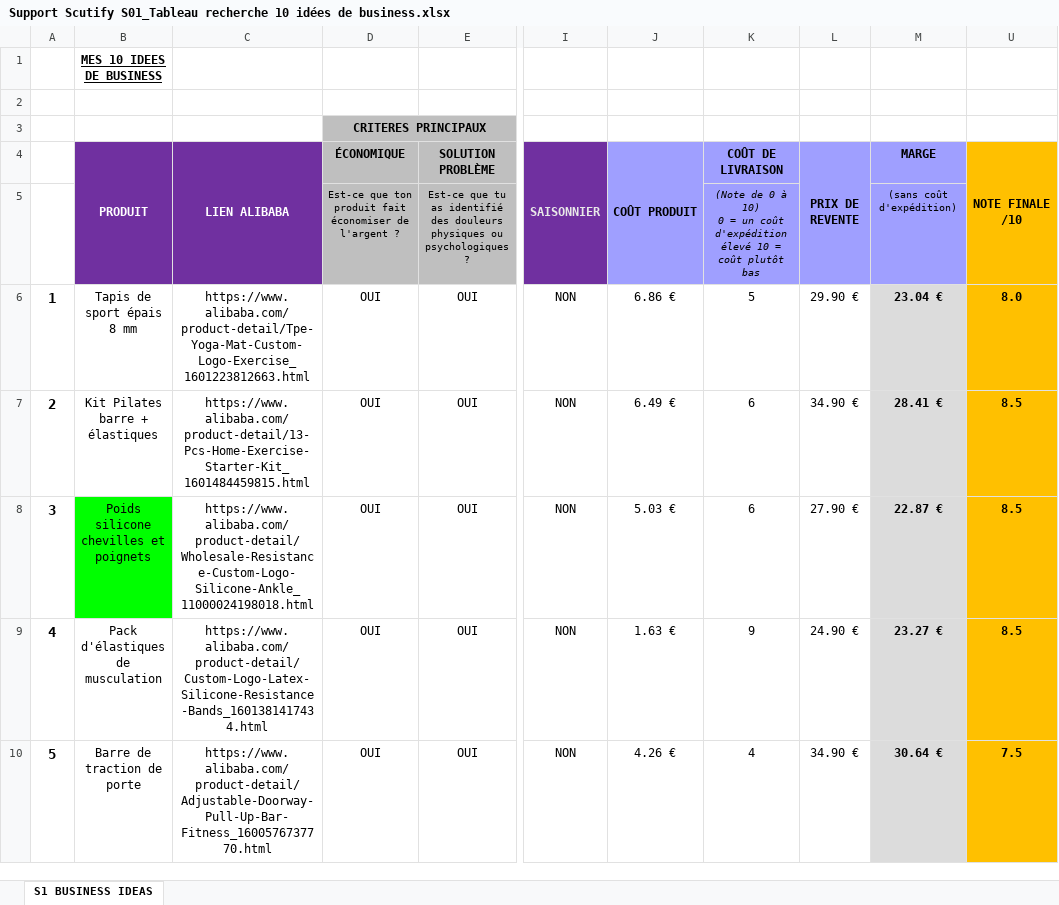
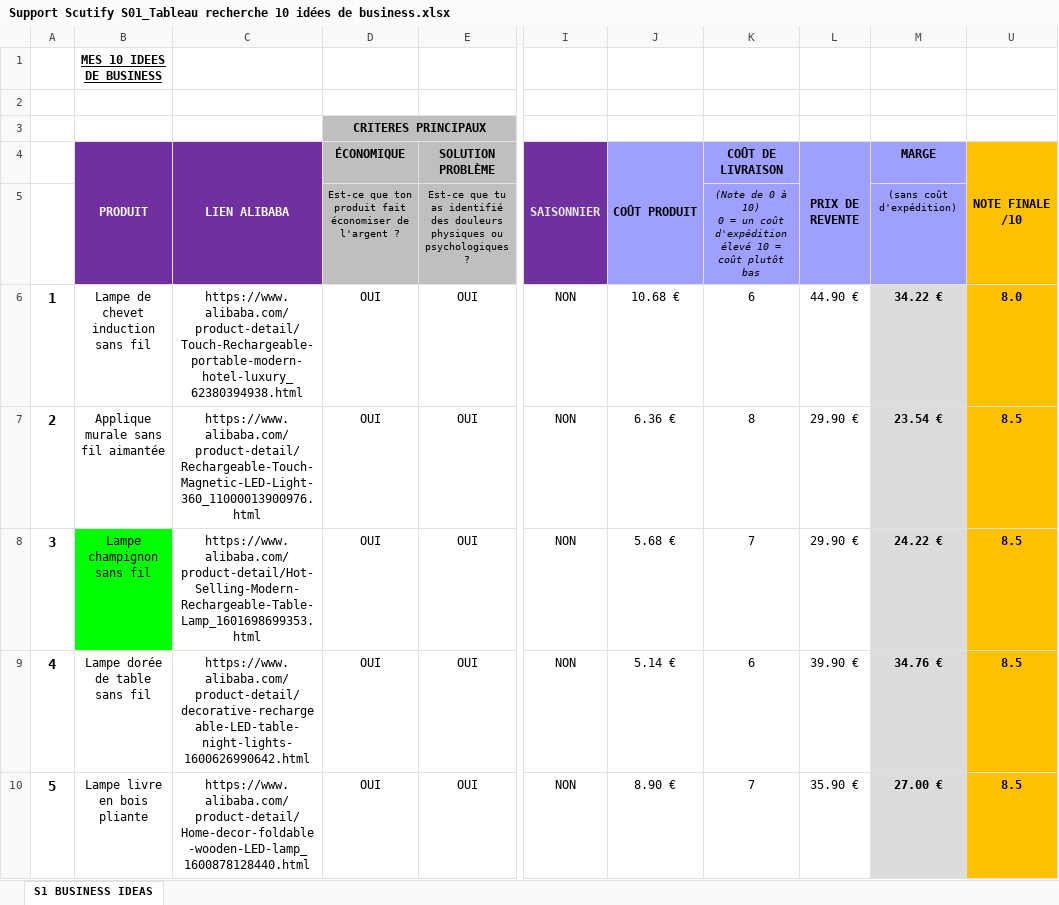
Before and after one commit to jgnrpgn9hd-cmd/Jimy, an Excel workbook: scutify/Support Scutify S01_Tableau recherche 10 idées de business.xlsx, sheet S1 BUSINESS IDEAS, drawn as a sheet; only a part is shown, gaps mark what is left out; values as stored, in another font and other column widths than the file's, no borders; the diff covers the shown part only; the diff names each change by its address in the sheet, - before the commit and + after, or states it on an @@ line.

```diff
--- a/scutify/Support Scutify S01_Tableau recherche 10 idées de business.xlsx (sheet S1 BUSINESS IDEAS)
+++ b/scutify/Support Scutify S01_Tableau recherche 10 idées de business.xlsx (sheet S1 BUSINESS IDEAS)
-B6 (PRODUIT): Tapis de sport épais 8 mm
+B6 (PRODUIT): Lampe de chevet induction sans fil
-C6 (LIEN ALIBABA): https://www.alibaba.com/product-detail/Tpe-Yoga-Mat-Custom-Logo-Exercise_1601223812663.html
+C6 (LIEN ALIBABA): https://www.alibaba.com/product-detail/Touch-Rechargeable-portable-modern-hotel-luxury_62380394938.html
-J6 (COÛT PRODUIT): 6.86 €
+J6 (COÛT PRODUIT): 10.68 €
-K6 (COÛT DE LIVRAISON): 5
+K6 (COÛT DE LIVRAISON): 6
-L6 (PRIX DE REVENTE): 29.90 €
+L6 (PRIX DE REVENTE): 44.90 €
-M6 (MARGE): 23.04 €
+M6 (MARGE): 34.22 €
-B7 (PRODUIT): Kit Pilates barre + élastiques
+B7 (PRODUIT): Applique murale sans fil aimantée
-C7 (LIEN ALIBABA): https://www.alibaba.com/product-detail/13-Pcs-Home-Exercise-Starter-Kit_1601484459815.html
+C7 (LIEN ALIBABA): https://www.alibaba.com/product-detail/Rechargeable-Touch-Magnetic-LED-Light-360_11000013900976.html
-J7 (COÛT PRODUIT): 6.49 €
+J7 (COÛT PRODUIT): 6.36 €
-K7 (COÛT DE LIVRAISON): 6
+K7 (COÛT DE LIVRAISON): 8
-L7 (PRIX DE REVENTE): 34.90 €
+L7 (PRIX DE REVENTE): 29.90 €
-M7 (MARGE): 28.41 €
+M7 (MARGE): 23.54 €
-B8 (PRODUIT): Poids silicone chevilles et poignets
+B8 (PRODUIT): Lampe champignon sans fil
-C8 (LIEN ALIBABA): https://www.alibaba.com/product-detail/Wholesale-Resistance-Custom-Logo-Silicone-Ankle_11000024198018.html
+C8 (LIEN ALIBABA): https://www.alibaba.com/product-detail/Hot-Selling-Modern-Rechargeable-Table-Lamp_1601698699353.html
-J8 (COÛT PRODUIT): 5.03 €
+J8 (COÛT PRODUIT): 5.68 €
-K8 (COÛT DE LIVRAISON): 6
+K8 (COÛT DE LIVRAISON): 7
-L8 (PRIX DE REVENTE): 27.90 €
+L8 (PRIX DE REVENTE): 29.90 €
-M8 (MARGE): 22.87 €
+M8 (MARGE): 24.22 €
-B9 (PRODUIT): Pack d'élastiques de musculation
+B9 (PRODUIT): Lampe dorée de table sans fil
-C9 (LIEN ALIBABA): https://www.alibaba.com/product-detail/Custom-Logo-Latex-Silicone-Resistance-Bands_1601381417434.html
+C9 (LIEN ALIBABA): https://www.alibaba.com/product-detail/decorative-rechargeable-LED-table-night-lights-1600626990642.html
-J9 (COÛT PRODUIT): 1.63 €
+J9 (COÛT PRODUIT): 5.14 €
-K9 (COÛT DE LIVRAISON): 9
+K9 (COÛT DE LIVRAISON): 6
-L9 (PRIX DE REVENTE): 24.90 €
+L9 (PRIX DE REVENTE): 39.90 €
-M9 (MARGE): 23.27 €
+M9 (MARGE): 34.76 €
-B10 (PRODUIT): Barre de traction de porte
+B10 (PRODUIT): Lampe livre en bois pliante
-C10 (LIEN ALIBABA): https://www.alibaba.com/product-detail/Adjustable-Doorway-Pull-Up-Bar-Fitness_1600576737770.html
+C10 (LIEN ALIBABA): https://www.alibaba.com/product-detail/Home-decor-foldable-wooden-LED-lamp_1600878128440.html
-J10 (COÛT PRODUIT): 4.26 €
+J10 (COÛT PRODUIT): 8.90 €
-K10 (COÛT DE LIVRAISON): 4
+K10 (COÛT DE LIVRAISON): 7
-L10 (PRIX DE REVENTE): 34.90 €
+L10 (PRIX DE REVENTE): 35.90 €
-M10 (MARGE): 30.64 €
+M10 (MARGE): 27.00 €
-U10 (NOTE FINALE /10): 7.5
+U10 (NOTE FINALE /10): 8.5
```
Also changed, not shown: 28 edited cells elsewhere in this sheet, hidden cells, scutify/Support Scutify S01 - version avec analyses.xlsx, 6 other files.
